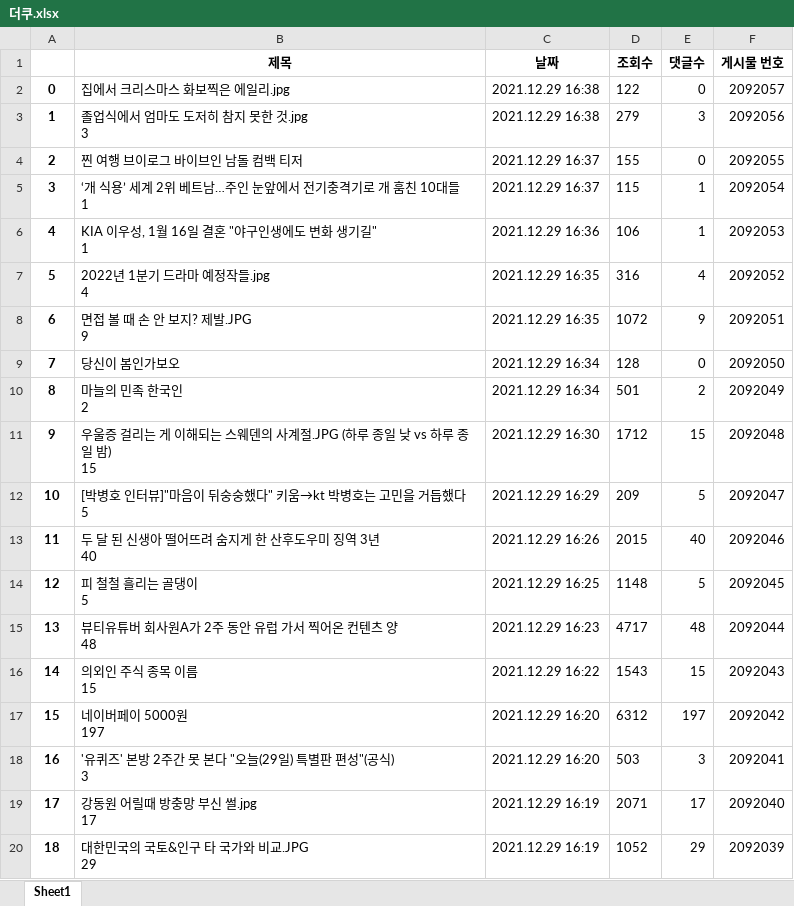
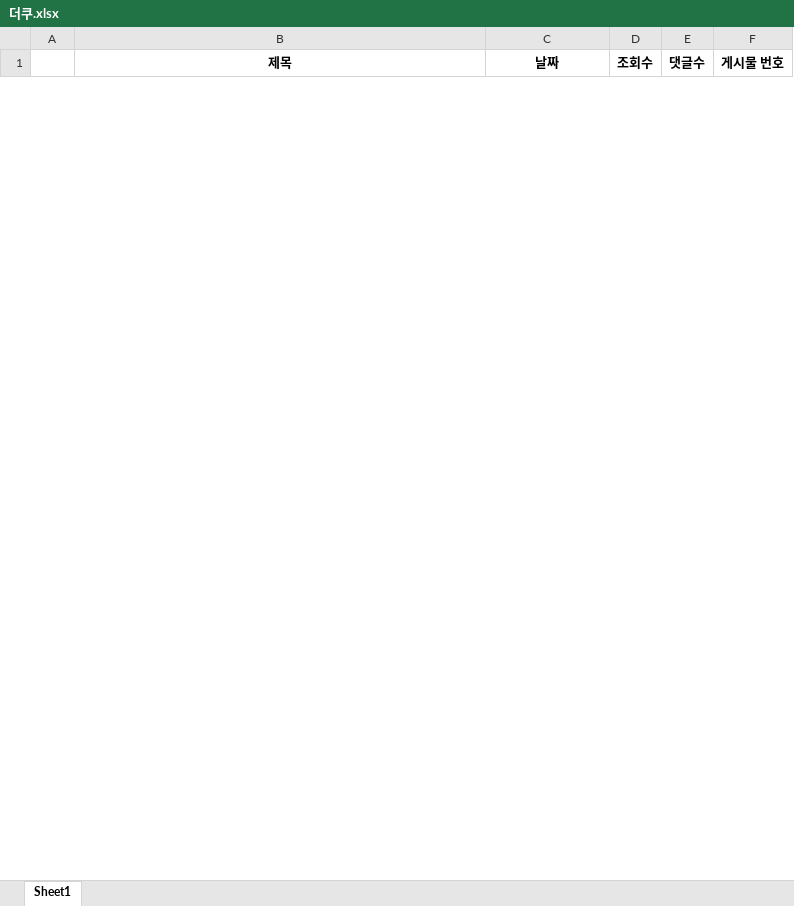
Before and after one commit to Insight-Sogang-Univ/Upennsolution_Project, an Excel workbook: backend/data/더쿠.xlsx, sheet Sheet1, drawn as a sheet; only a part is shown; values as stored, in another font and other column widths than the file's, no borders; removed rows and columns are numbered as before the commit, all else as after; ↵ is a line break in a cell; the diff covers the shown part only; the diff names each change by its address in the sheet, - before the commit and + after, or states it on an @@ line.

```diff
--- a/backend/data/더쿠.xlsx (sheet Sheet1)
+++ b/backend/data/더쿠.xlsx (sheet Sheet1)
-row 2: 0 | 집에서 크리스마스 화보찍은 에일리.jpg | 2021.12.29 16:38 | 122 | 0 | 2092057
-row 3: 1 | 졸업식에서 엄마도 도저히 참지 못한 것.jpg ↵ 3 | 2021.12.29 16:38 | 279 | 3 | 2092056
-row 4: 2 | 찐 여행 브이로그 바이브인 남돌 컴백 티저 | 2021.12.29 16:37 | 155 | 0 | 2092055
-row 5: 3 | ‘개 식용’ 세계 2위 베트남…주인 눈앞에서 전기충격기로 개 훔친 10대들 ↵ 1 | 2021.12.29 16:37 | 115 | 1 | 2092054
-row 6: 4 | KIA 이우성, 1월 16일 결혼 "야구인생에도 변화 생기길" ↵ 1 | 2021.12.29 16:36 | 106 | 1 | 2092053
-row 7: 5 | 2022년 1분기 드라마 예정작들.jpg ↵ 4 | 2021.12.29 16:35 | 316 | 4 | 2092052
-row 8: 6 | 면접 볼 때 손 안 보지? 제발.JPG ↵ 9 | 2021.12.29 16:35 | 1072 | 9 | 2092051
-row 9: 7 | 당신이 봄인가보오 | 2021.12.29 16:34 | 128 | 0 | 2092050
-row 10: 8 | 마늘의 민족 한국인 ↵ 2 | 2021.12.29 16:34 | 501 | 2 | 2092049
-row 11: 9 | 우울증 걸리는 게 이해되는 스웨덴의 사계절.JPG (하루 종일 낮 vs 하루 종일 밤) ↵ 15 | 2021.12.29 16:30 | 1712 | 15 | 2092048
-row 12: 10 | [박병호 인터뷰]"마음이 뒤숭숭했다" 키움→kt 박병호는 고민을 거듭했다 ↵ 5 | 2021.12.29 16:29 | 209 | 5 | 2092047
-row 13: 11 | 두 달 된 신생아 떨어뜨려 숨지게 한 산후도우미 징역 3년 ↵ 40 | 2021.12.29 16:26 | 2015 | 40 | 2092046
-row 14: 12 | 피 철철 흘리는 골댕이 ↵ 5 | 2021.12.29 16:25 | 1148 | 5 | 2092045
-row 15: 13 | 뷰티유튜버 회사원A가 2주 동안 유럽 가서 찍어온 컨텐츠 양 ↵ 48 | 2021.12.29 16:23 | 4717 | 48 | 2092044
-row 16: 14 | 의외인 주식 종목 이름 ↵ 15 | 2021.12.29 16:22 | 1543 | 15 | 2092043
-row 17: 15 | 네이버페이 5000원 ↵ 197 | 2021.12.29 16:20 | 6312 | 197 | 2092042
-row 18: 16 | '유퀴즈' 본방 2주간 못 본다 "오늘(29일) 특별판 편성"(공식) ↵ 3 | 2021.12.29 16:20 | 503 | 3 | 2092041
-row 19: 17 | 강동원 어릴때 방충망 부신 썰.jpg ↵ 17 | 2021.12.29 16:19 | 2071 | 17 | 2092040
-row 20: 18 | 대한민국의 국토&인구 타 국가와 비교.JPG ↵ 29 | 2021.12.29 16:19 | 1052 | 29 | 2092039
```
Also changed, not shown: 25 added rows and 16 removed rows elsewhere in this sheet, backend/data/001.xlsx, backend/data/100.xlsx, 42 other files.
